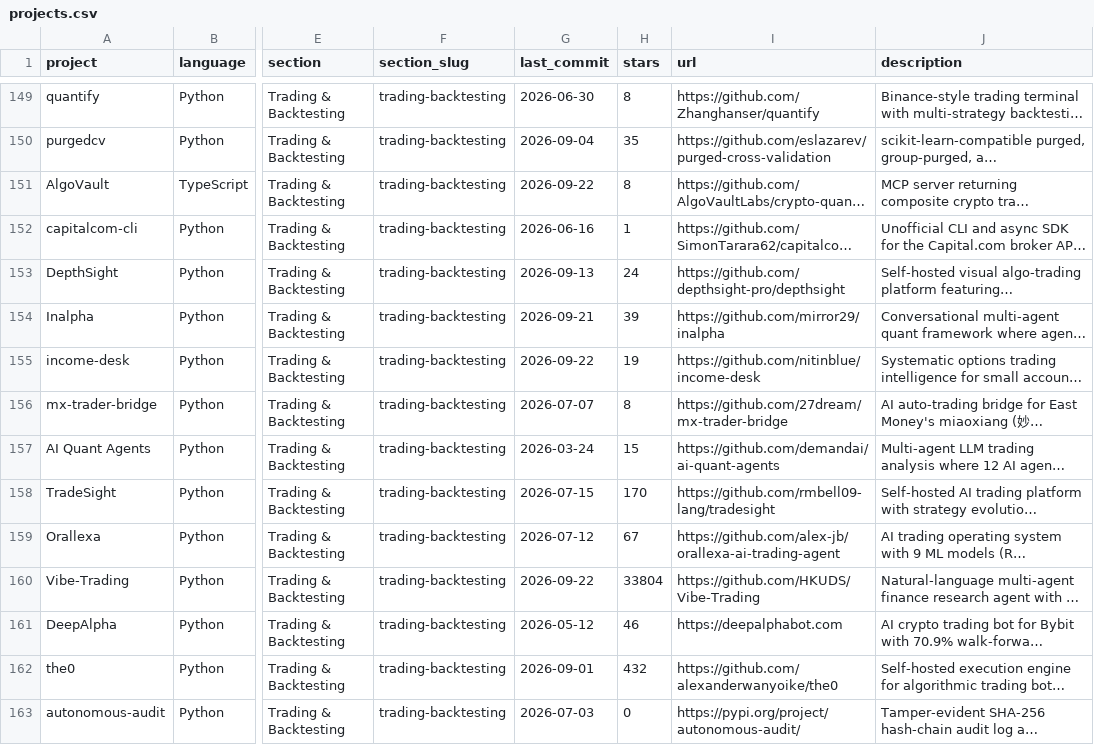
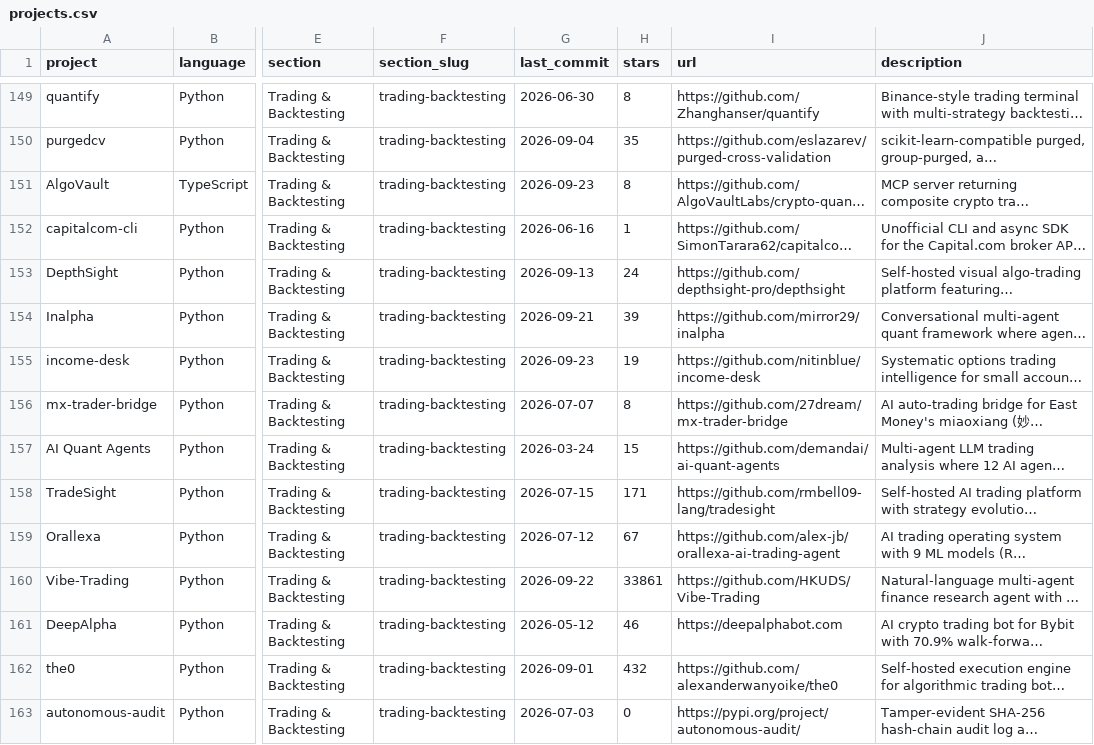
Before and after one commit to para360/awesome-quant, a CSV file: projects.csv, drawn as a sheet; only a part is shown, gaps mark what is left out; long unchanged cells end in …; the diff covers the shown part only; the diff names each change by its address in the sheet, - before the commit and + after, or states it on an @@ line.

```diff
--- a/projects.csv
+++ b/projects.csv
-G151 (last_commit): 2026-09-22
+G151 (last_commit): 2026-09-23
-G155 (last_commit): 2026-09-22
+G155 (last_commit): 2026-09-23
-H158 (stars): 170
+H158 (stars): 171
-H160 (stars): 33804
+H160 (stars): 33861
```
Also changed, not shown: 153 edited cells elsewhere in this file, 1 other file.
